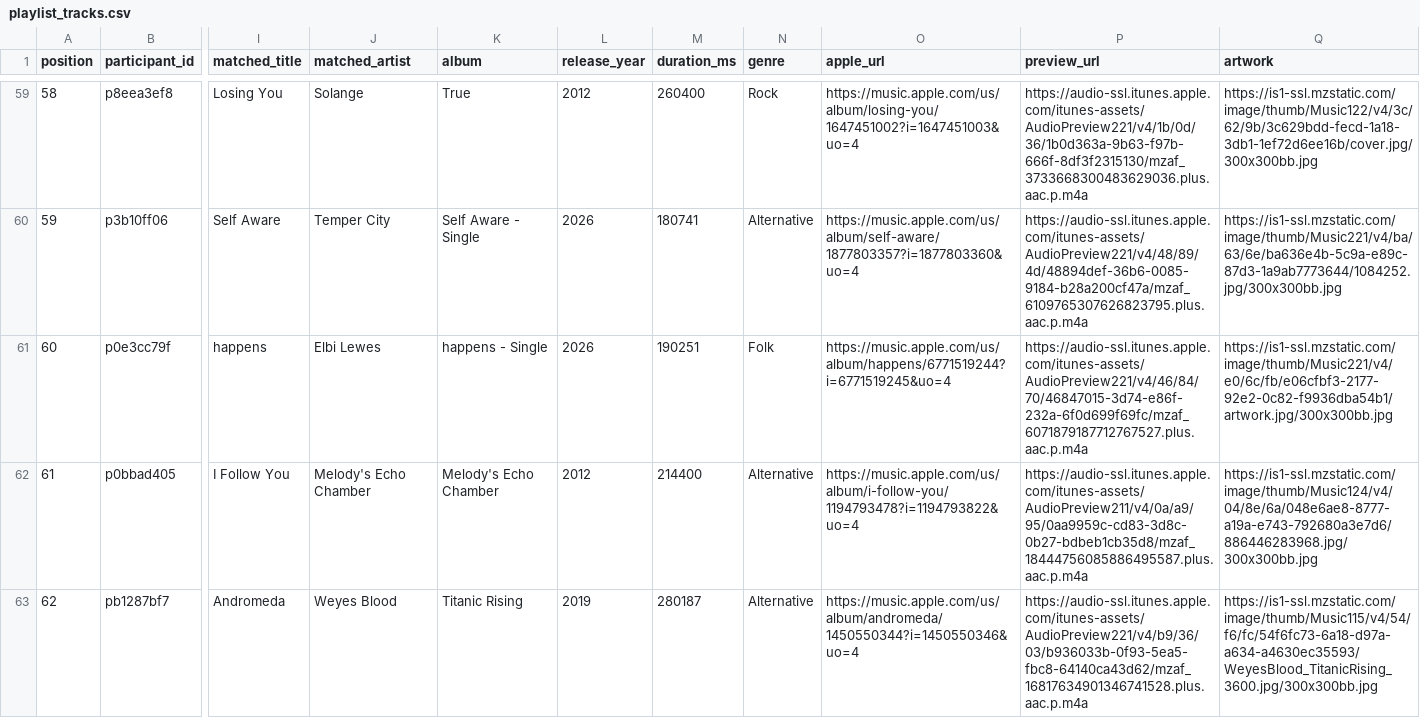
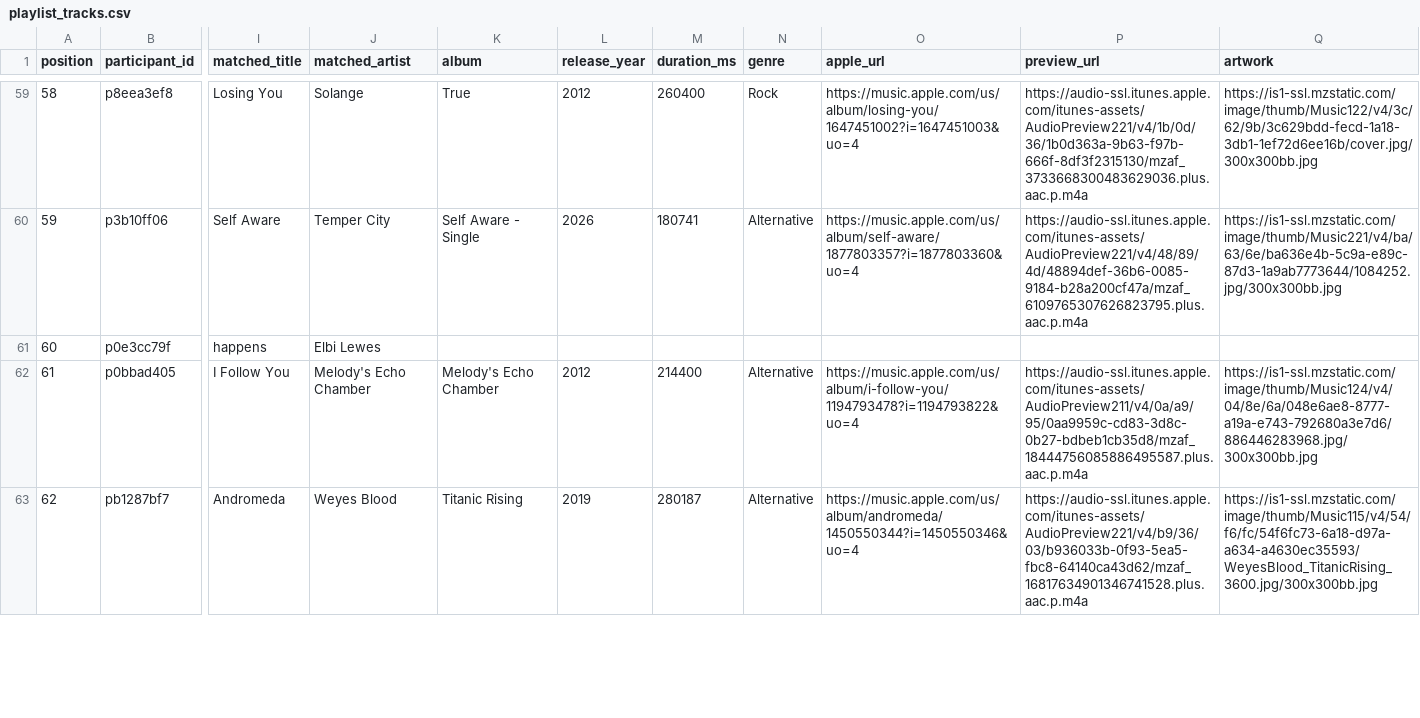
Before and after one commit to reisanar/SDIS-grad-26, a CSV file: docs/docs_data/playlist_tracks.csv, drawn as a sheet; only a part is shown, gaps mark what is left out; the diff covers the shown part only; the diff names each change by its address in the sheet, - before the commit and + after, or states it on an @@ line.

```diff
--- a/docs/docs_data/playlist_tracks.csv
+++ b/docs/docs_data/playlist_tracks.csv
-K61 (album): happens - Single
+K61 (album): (empty)
-L61 (release_year): 2026
+L61 (release_year): (empty)
-M61 (duration_ms): 190251
+M61 (duration_ms): (empty)
-N61 (genre): Folk
+N61 (genre): (empty)
-O61 (apple_url): https://music.apple.com/us/album/happens/6771519244?i=6771519245&uo=4
+O61 (apple_url): (empty)
-P61 (preview_url): https://audio-ssl.itunes.apple.com/itunes-assets/AudioPreview221/v4/46/84/70/46847015-3d74-e86f-232a-6f0d699f69fc/mzaf_6071879187712767527.plus.aac.p.m4a
+P61 (preview_url): (empty)
-Q61 (artwork): https://is1-ssl.mzstatic.com/image/thumb/Music221/v4/e0/6c/fb/e06cfbf3-2177-92e2-0c82-f9936dba54b1/artwork.jpg/300x300bb.jpg
+Q61 (artwork): (empty)
```
Also changed, not shown: 27 edited cells elsewhere in this file, docs/docs_data/playlist_import.csv, docs/docs_data/playlist_unmatched.csv, 18 other files.
